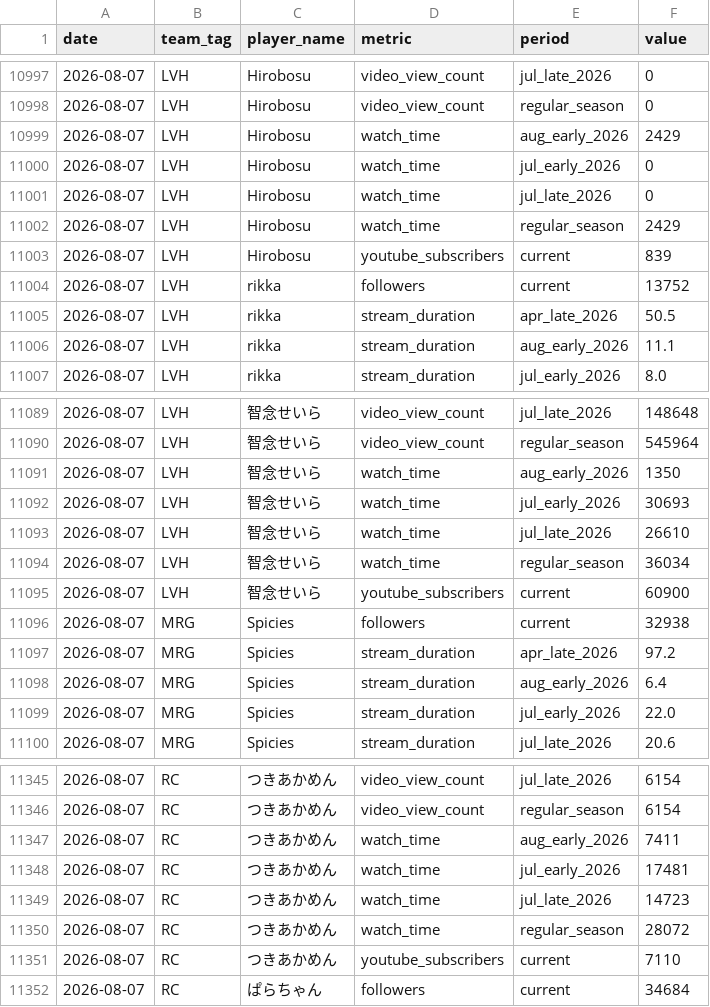
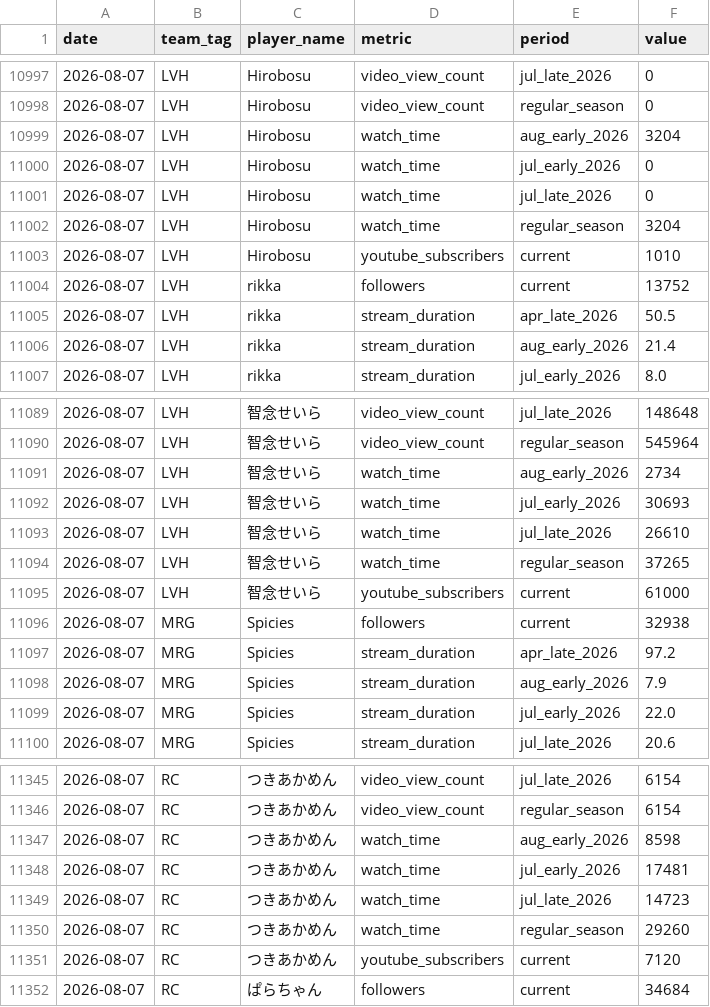
Before and after one commit to uthomeless-re/svps-tracker, a CSV file: data/history.csv, drawn as a sheet; only a part is shown, gaps mark what is left out; the diff covers the shown part only.

```diff
--- a/data/history.csv
+++ b/data/history.csv
@@ -10998,10 +10998,10 @@ date,team_tag,player_name,metric,period,value
 2026-08-07,LVH,Hirobosu,video_view_count,regular_season,0
-2026-08-07,LVH,Hirobosu,watch_time,aug_early_2026,2429
+2026-08-07,LVH,Hirobosu,watch_time,aug_early_2026,3204
 2026-08-07,LVH,Hirobosu,watch_time,jul_early_2026,0
 2026-08-07,LVH,Hirobosu,watch_time,jul_late_2026,0
-2026-08-07,LVH,Hirobosu,watch_time,regular_season,2429
-2026-08-07,LVH,Hirobosu,youtube_subscribers,current,839
+2026-08-07,LVH,Hirobosu,watch_time,regular_season,3204
+2026-08-07,LVH,Hirobosu,youtube_subscribers,current,1010
 2026-08-07,LVH,rikka,followers,current,13752
 2026-08-07,LVH,rikka,stream_duration,apr_late_2026,50.5
-2026-08-07,LVH,rikka,stream_duration,aug_early_2026,11.1
+2026-08-07,LVH,rikka,stream_duration,aug_early_2026,21.4
 2026-08-07,LVH,rikka,stream_duration,jul_early_2026,8.0
@@ -11090,10 +11090,10 @@ date,team_tag,player_name,metric,period,value
 2026-08-07,LVH,智念せいら,video_view_count,regular_season,545964
-2026-08-07,LVH,智念せいら,watch_time,aug_early_2026,1350
+2026-08-07,LVH,智念せいら,watch_time,aug_early_2026,2734
 2026-08-07,LVH,智念せいら,watch_time,jul_early_2026,30693
 2026-08-07,LVH,智念せいら,watch_time,jul_late_2026,26610
-2026-08-07,LVH,智念せいら,watch_time,regular_season,36034
-2026-08-07,LVH,智念せいら,youtube_subscribers,current,60900
+2026-08-07,LVH,智念せいら,watch_time,regular_season,37265
+2026-08-07,LVH,智念せいら,youtube_subscribers,current,61000
 2026-08-07,MRG,Spicies,followers,current,32938
 2026-08-07,MRG,Spicies,stream_duration,apr_late_2026,97.2
-2026-08-07,MRG,Spicies,stream_duration,aug_early_2026,6.4
+2026-08-07,MRG,Spicies,stream_duration,aug_early_2026,7.9
 2026-08-07,MRG,Spicies,stream_duration,jul_early_2026,22.0
@@ -11346,7 +11346,7 @@ date,team_tag,player_name,metric,period,value
 2026-08-07,RC,つきあかめん,video_view_count,regular_season,6154
-2026-08-07,RC,つきあかめん,watch_time,aug_early_2026,7411
+2026-08-07,RC,つきあかめん,watch_time,aug_early_2026,8598
 2026-08-07,RC,つきあかめん,watch_time,jul_early_2026,17481
 2026-08-07,RC,つきあかめん,watch_time,jul_late_2026,14723
-2026-08-07,RC,つきあかめん,watch_time,regular_season,28072
-2026-08-07,RC,つきあかめん,youtube_subscribers,current,7110
+2026-08-07,RC,つきあかめん,watch_time,regular_season,29260
+2026-08-07,RC,つきあかめん,youtube_subscribers,current,7120
 2026-08-07,RC,ぱらちゃん,followers,current,34684
```
Also changed, not shown: 76 edited cells elsewhere in this file, 4 other files.
